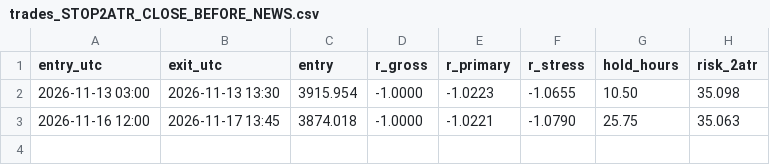
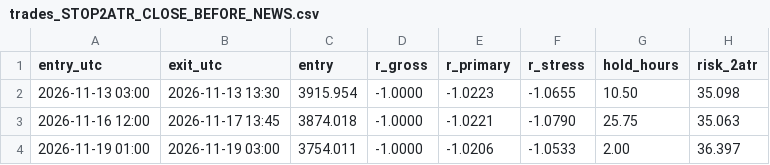
Before and after one commit to alkaabiz-crypto/Octabot, a CSV file: research/gold_kst_risk_paper/ledger/trades_STOP2ATR_CLOSE_BEFORE_NEWS.csv, drawn as a sheet.

```diff
--- a/research/gold_kst_risk_paper/ledger/trades_STOP2ATR_CLOSE_BEFORE_NEWS.csv
+++ b/research/gold_kst_risk_paper/ledger/trades_STOP2ATR_CLOSE_BEFORE_NEWS.csv
@@ -3 +3,2 @@ entry_utc,exit_utc,entry,r_gross,r_primary,r_stress,hold_hours,risk_2atr
 2026-11-16 12:00,2026-11-17 13:45,3874.018,-1.0000,-1.0221,-1.0790,25.75,35.063
+2026-11-19 01:00,2026-11-19 03:00,3754.011,-1.0000,-1.0206,-1.0533,2.00,36.397
```
Also changed, not shown: research/eth_pivot_paper/ledger/trades.csv, research/gold_kst_paper/ledger/trades_CHOSEN_48H_TIME_STOP.csv, 14 other files.
